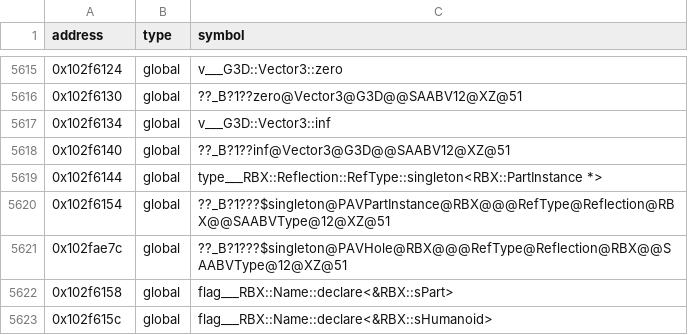
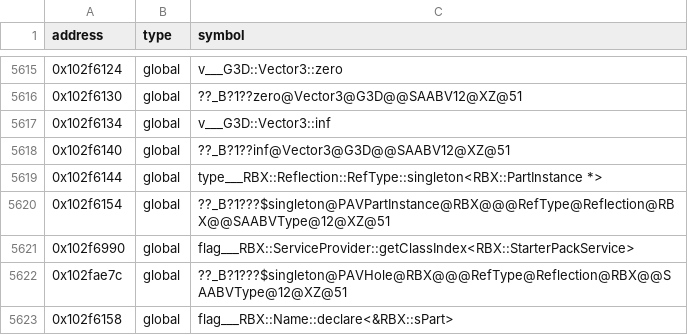
Before and after one commit to Asphaltian/OpenRBX, a CSV file: reccmp/webservice-globals.csv, drawn as a sheet; only a part is shown, gaps mark what is left out; the shorter side is filled out with more unchanged rows; the diff names each change by its address in the sheet, - before the commit and + after, or states it on an @@ line.

```diff
--- a/reccmp/webservice-globals.csv
+++ b/reccmp/webservice-globals.csv
+row 5621: 0x102f6990 | global | flag___RBX::ServiceProvider::getClassIndex<RBX::StarterPackService>
```
Also changed, not shown: reccmp/webservice-symbols.csv, reccmp/webservice-synthetic.csv, 3 other files.
